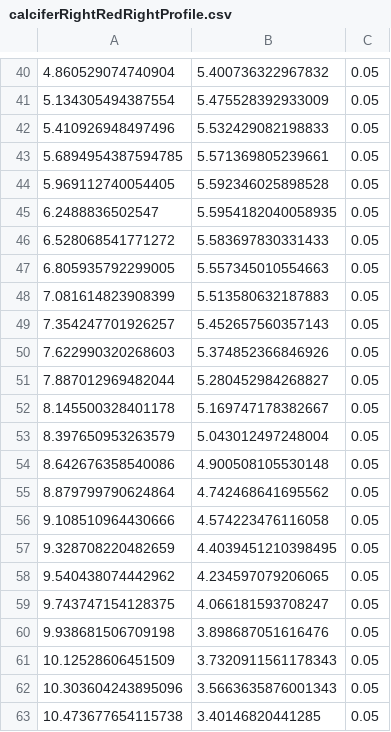
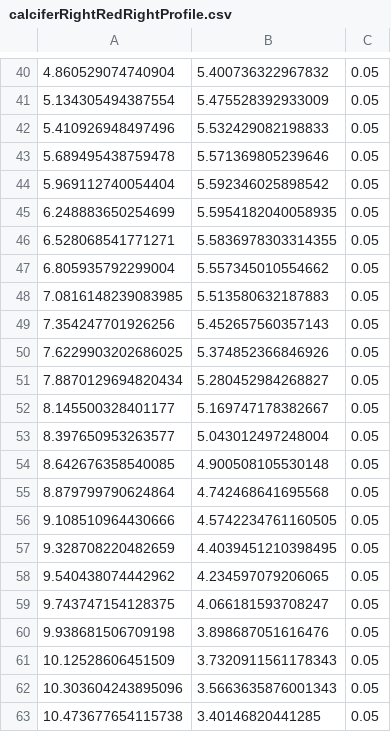
Before and after one commit to blair-robot-project/robot2017, a CSV file: RoboRIO/src/main/resources/calciferRightRedRightProfile.csv, drawn as a sheet; only a part is shown, gaps mark what is left out.

Commit message:
Initial values for MP

```diff
--- a/RoboRIO/src/main/resources/calciferRightRedRightProfile.csv
+++ b/RoboRIO/src/main/resources/calciferRightRedRightProfile.csv
@@ -42,16 +42,16 @@
 5.410926948497496,	5.532429082198833,	0.05,
-5.6894954387594785,	5.571369805239661,	0.05,
-5.969112740054405,	5.592346025898528,	0.05,
-6.2488836502547,	5.5954182040058935,	0.05,
-6.528068541771272,	5.583697830331433,	0.05,
-6.805935792299005,	5.557345010554663,	0.05,
-7.081614823908399,	5.513580632187883,	0.05,
-7.354247701926257,	5.452657560357143,	0.05,
-7.622990320268603,	5.374852366846926,	0.05,
-7.887012969482044,	5.280452984268827,	0.05,
-8.145500328401178,	5.169747178382667,	0.05,
-8.397650953263579,	5.043012497248004,	0.05,
-8.642676358540086,	4.900508105530148,	0.05,
-8.879799790624864,	4.742468641695562,	0.05,
-9.108510964430666,	4.574223476116058,	0.05,
+5.689495438759478,	5.571369805239646,	0.05,
+5.969112740054404,	5.592346025898542,	0.05,
+6.248883650254699,	5.5954182040058935,	0.05,
+6.528068541771271,	5.5836978303314355,	0.05,
+6.805935792299004,	5.557345010554662,	0.05,
+7.0816148239083985,	5.513580632187883,	0.05,
+7.354247701926256,	5.452657560357143,	0.05,
+7.6229903202686025,	5.374852366846926,	0.05,
+7.8870129694820434,	5.280452984268827,	0.05,
+8.145500328401177,	5.169747178382667,	0.05,
+8.397650953263577,	5.043012497248004,	0.05,
+8.642676358540085,	4.900508105530148,	0.05,
+8.879799790624864,	4.742468641695568,	0.05,
+9.108510964430666,	4.5742234761160505,	0.05,
 9.328708220482659,	4.4039451210398495,	0.05,
```
Also changed, not shown: RoboRIO/src/main/resources/calciferLeftBlueBackupProfile.csv, RoboRIO/src/main/resources/calciferLeftBlueRightProfile.csv, 13 other files.
